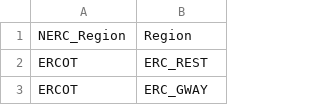
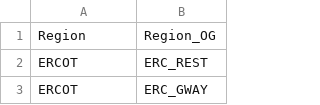
Before and after one commit to cmarcy/temporal, a CSV file: inputs/nerc_regions.csv, drawn as a sheet; only a part is shown.

```diff
--- a/inputs/nerc_regions.csv
+++ b/inputs/nerc_regions.csv
@@ -1,2 +1,2 @@
-NERC_Region,Region
+Region,Region_OG
 ERCOT,ERC_REST
```
Also changed, not shown: 3 other files.
